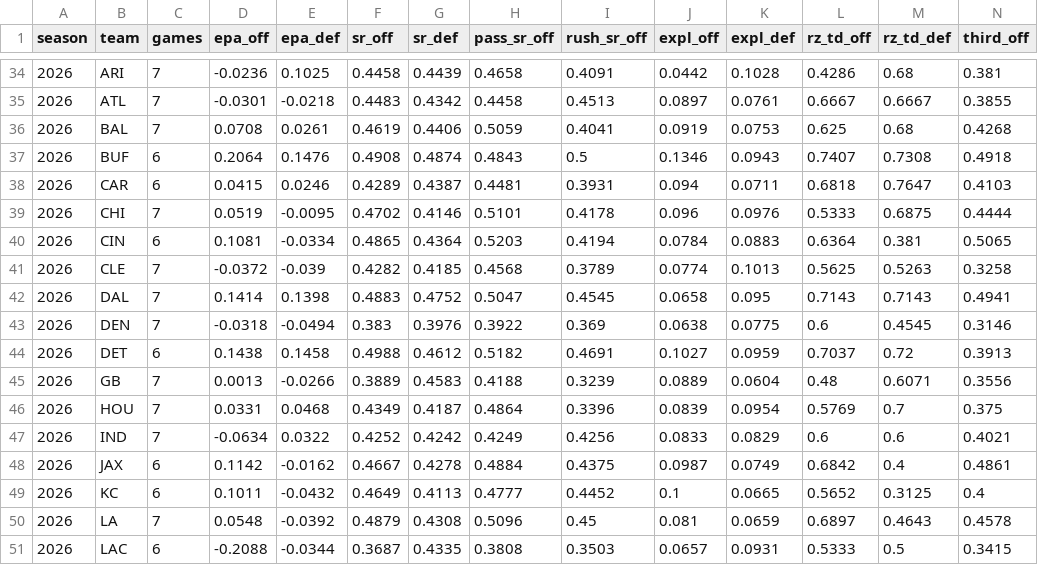
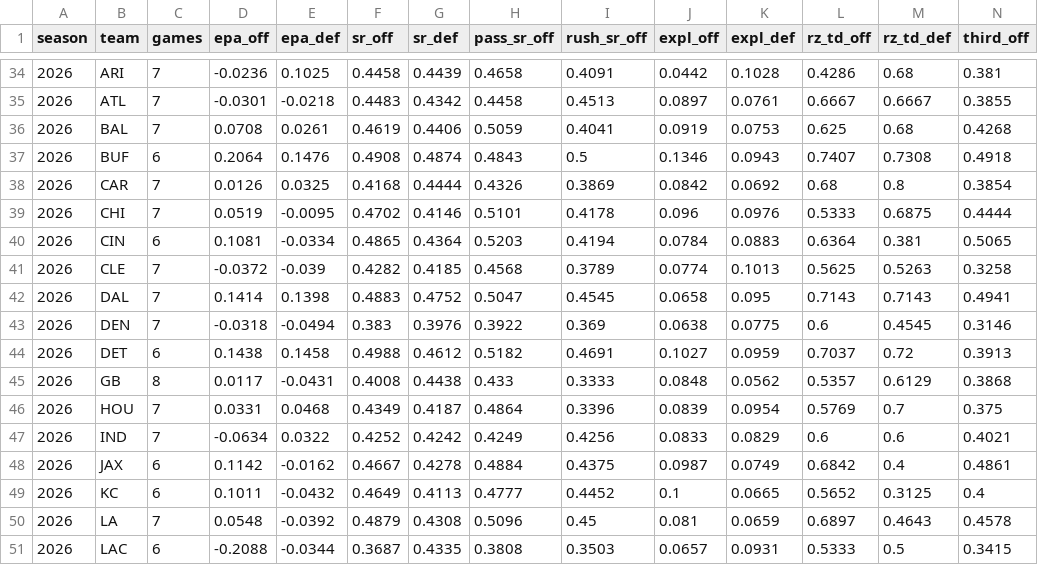
Before and after one commit to TheLeague513/NFL-STATS, a CSV file: data/nfl_team_stats.csv, drawn as a sheet; only a part is shown, gaps mark what is left out; removed rows and columns are numbered as before the commit, all else as after; rows hold the shown columns only; the diff names each change by its address in the sheet, - before the commit and + after, or states it on an @@ line.

```diff
--- a/data/nfl_team_stats.csv
+++ b/data/nfl_team_stats.csv
-row 38: 2026 | CAR | 6 | 0.0415 | 0.0246 | 0.4289 | 0.4387 | 0.4481 | 0.3931 | 0.094 | 0.0711 | 0.6818 | 0.7647 | 0.4103
+row 38: 2026 | CAR | 7 | 0.0126 | 0.0325 | 0.4168 | 0.4444 | 0.4326 | 0.3869 | 0.0842 | 0.0692 | 0.68 | 0.8 | 0.3854
-row 45: 2026 | GB | 7 | 0.0013 | -0.0266 | 0.3889 | 0.4583 | 0.4188 | 0.3239 | 0.0889 | 0.0604 | 0.48 | 0.6071 | 0.3556
+row 45: 2026 | GB | 8 | 0.0117 | -0.0431 | 0.4008 | 0.4438 | 0.433 | 0.3333 | 0.0848 | 0.0562 | 0.5357 | 0.6129 | 0.3868
```
